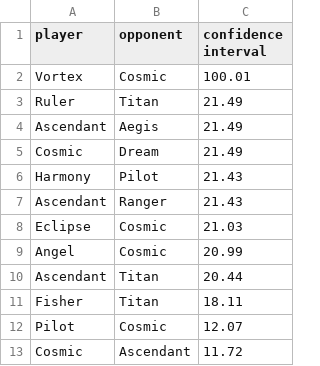
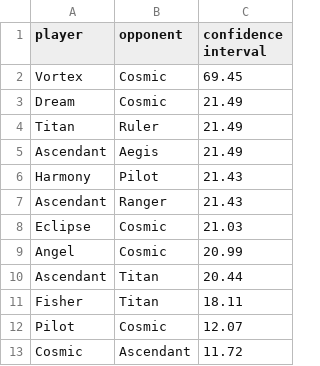
Before and after one commit to PaMeirelles/cpp-santorini, a CSV file: confidence_interval.csv, drawn as a sheet.

```diff
--- a/confidence_interval.csv
+++ b/confidence_interval.csv
@@ -1,6 +1,6 @@
 player,opponent,confidence interval
-Vortex,Cosmic,100.01
-Ruler,Titan,21.49
+Vortex,Cosmic,69.45
+Dream,Cosmic,21.49
+Titan,Ruler,21.49
 Ascendant,Aegis,21.49
-Cosmic,Dream,21.49
 Harmony,Pilot,21.43
```
Also changed, not shown: data/Cosmic.csv, elos.csv, 6 other files.
